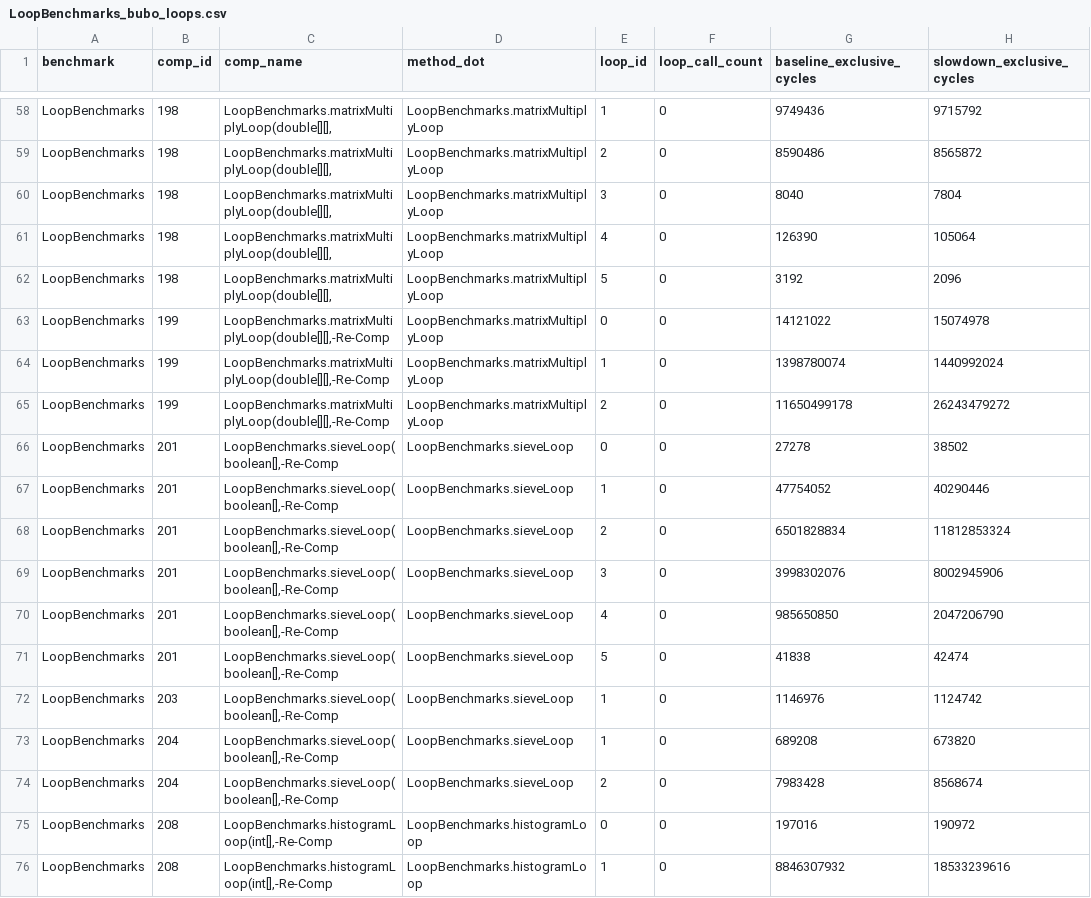
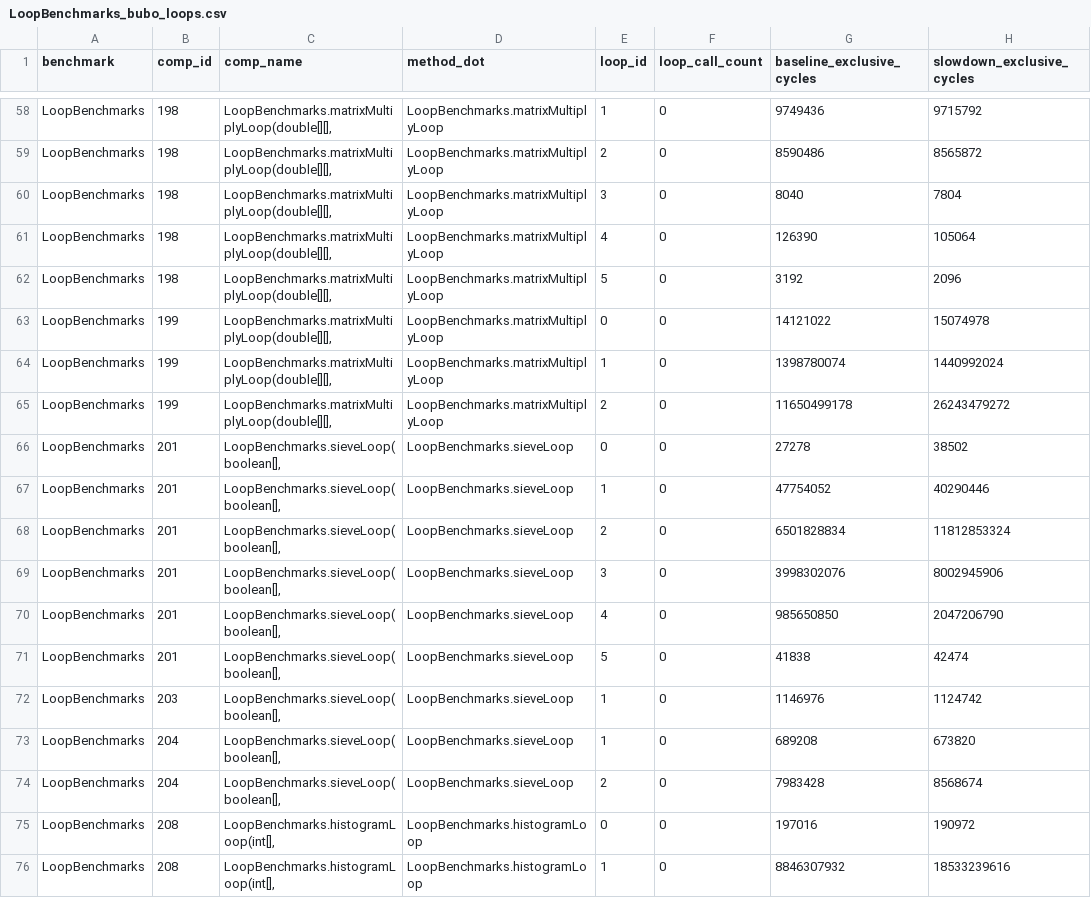
Before and after one commit to HumphreyHCB/BuboExperiments, a CSV file: LoopProfiling/TestBuboRunToPlot/plots/LoopBenchmarks_bubo_loops.csv, drawn as a sheet; only a part is shown, gaps mark what is left out; the diff covers the shown part only; the diff names each change by its address in the sheet, - before the commit and + after, or states it on an @@ line.

```diff
--- a/LoopProfiling/TestBuboRunToPlot/plots/LoopBenchmarks_bubo_loops.csv
+++ b/LoopProfiling/TestBuboRunToPlot/plots/LoopBenchmarks_bubo_loops.csv
-C63:C65 (comp_name): LoopBenchmarks.matrixMultiplyLoop(double[][],-Re-Comp
+C63:C65 (comp_name): LoopBenchmarks.matrixMultiplyLoop(double[][],
-C66:C74 (comp_name): LoopBenchmarks.sieveLoop(boolean[],-Re-Comp
+C66:C74 (comp_name): LoopBenchmarks.sieveLoop(boolean[],
-C75:C76 (comp_name): LoopBenchmarks.histogramLoop(int[],-Re-Comp
+C75:C76 (comp_name): LoopBenchmarks.histogramLoop(int[],
```
Also changed, not shown: 88 edited cells elsewhere in this file, LoopProfiling/TestBuboRunToPlot/plots/NBody_bubo_loops.csv, LoopProfiling/TestBuboRunToPlot/processed/AWFY/Bounce/WithProbe/cfg/loops.csv, 39 other files.
